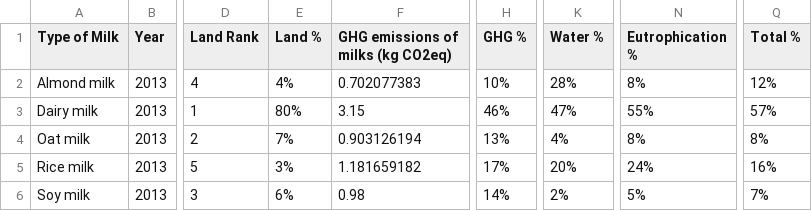
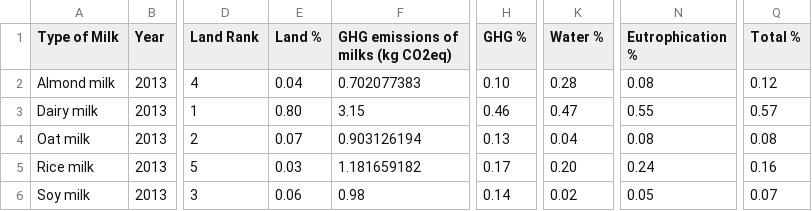
Before and after one commit to LesinTeohMonash/3179, a CSV file: Data Visualisation 2/datasets/dairy-plant-base.csv, drawn as a sheet; only a part is shown, gaps mark what is left out; the diff names each change by its address in the sheet, - before the commit and + after, or states it on an @@ line.

Commit message:
update data type for percentage

```diff
--- a/Data Visualisation 2/datasets/dairy-plant-base.csv
+++ b/Data Visualisation 2/datasets/dairy-plant-base.csv
-E2 (Land %): 4%
+E2 (Land %): 0.04
-H2 (GHG %): 10%
+H2 (GHG %): 0.10
-K2 (Water %): 28%
+K2 (Water %): 0.28
-N2 (Eutrophication %): 8%
+N2 (Eutrophication %): 0.08
-Q2 (Total %): 12%
+Q2 (Total %): 0.12
-E3 (Land %): 80%
+E3 (Land %): 0.80
-H3 (GHG %): 46%
+H3 (GHG %): 0.46
-K3 (Water %): 47%
+K3 (Water %): 0.47
-N3 (Eutrophication %): 55%
+N3 (Eutrophication %): 0.55
-Q3 (Total %): 57%
+Q3 (Total %): 0.57
-E4 (Land %): 7%
+E4 (Land %): 0.07
-H4 (GHG %): 13%
+H4 (GHG %): 0.13
-K4 (Water %): 4%
+K4 (Water %): 0.04
-N4 (Eutrophication %): 8%
+N4 (Eutrophication %): 0.08
-Q4 (Total %): 8%
+Q4 (Total %): 0.08
-E5 (Land %): 3%
+E5 (Land %): 0.03
-H5 (GHG %): 17%
+H5 (GHG %): 0.17
-K5 (Water %): 20%
+K5 (Water %): 0.20
-N5 (Eutrophication %): 24%
+N5 (Eutrophication %): 0.24
-Q5 (Total %): 16%
+Q5 (Total %): 0.16
-E6 (Land %): 6%
+E6 (Land %): 0.06
-H6 (GHG %): 14%
+H6 (GHG %): 0.14
-K6 (Water %): 2%
+K6 (Water %): 0.02
-N6 (Eutrophication %): 5%
+N6 (Eutrophication %): 0.05
-Q6 (Total %): 7%
+Q6 (Total %): 0.07
```
